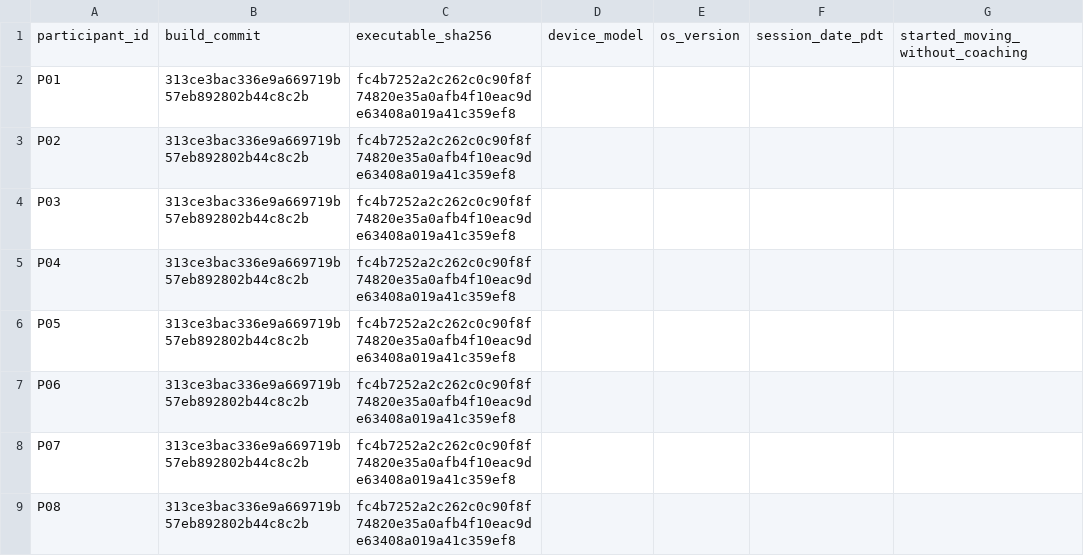
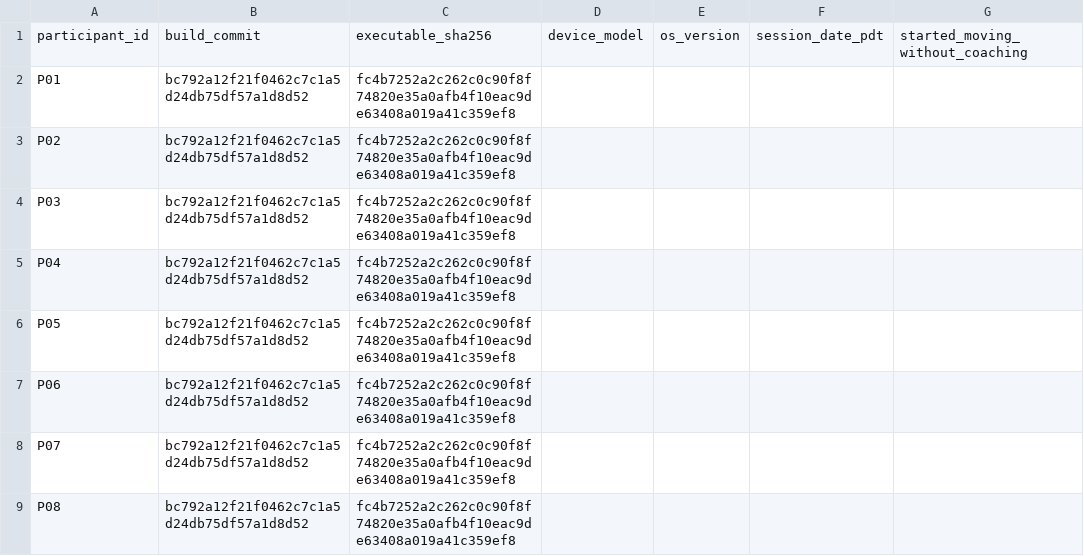
Before and after one commit to saagpatel/Liminal, a CSV file: docs/playtest/session-observations.csv, drawn as a sheet; only a part is shown; the diff names each change by its address in the sheet, - before the commit and + after, or states it on an @@ line.

```diff
--- a/docs/playtest/session-observations.csv
+++ b/docs/playtest/session-observations.csv
-B2:B9: 313ce3bac336e9a669719b57eb892802b44c8c2b
+B2:B9: bc792a12f21f0462c7c1a5d24db75df57a1d8d52
```
Also changed, not shown: 3 other files.
